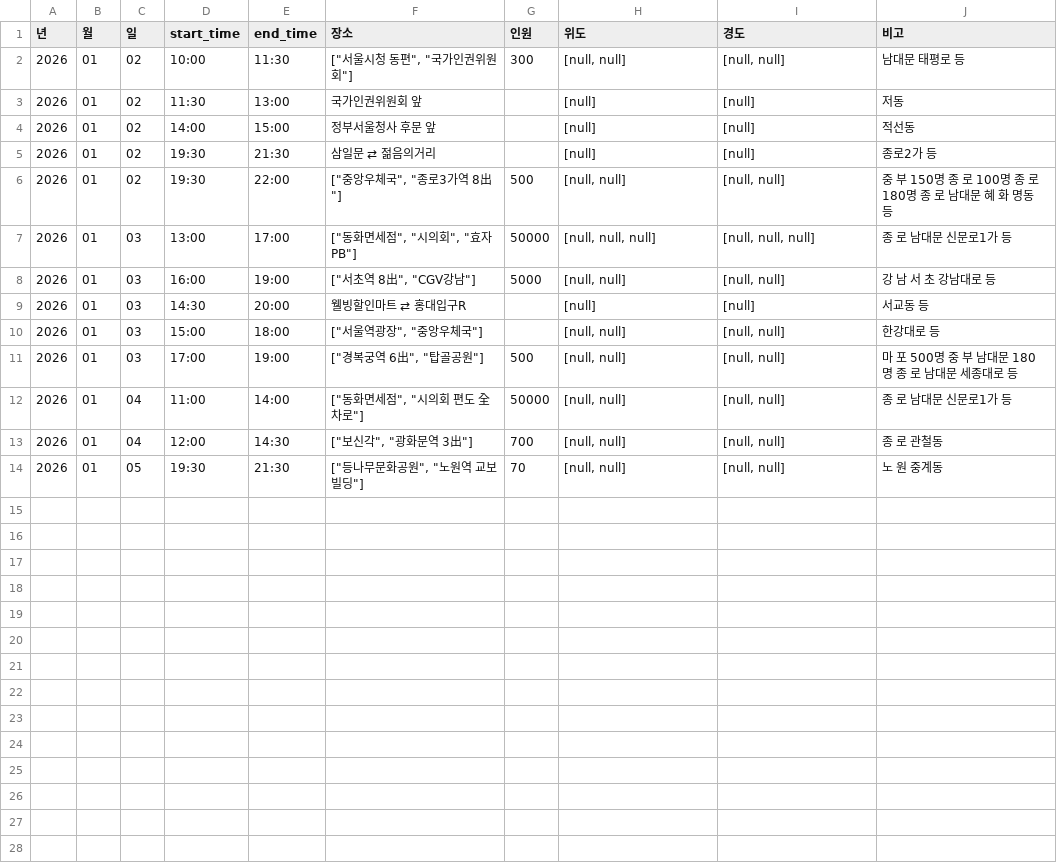
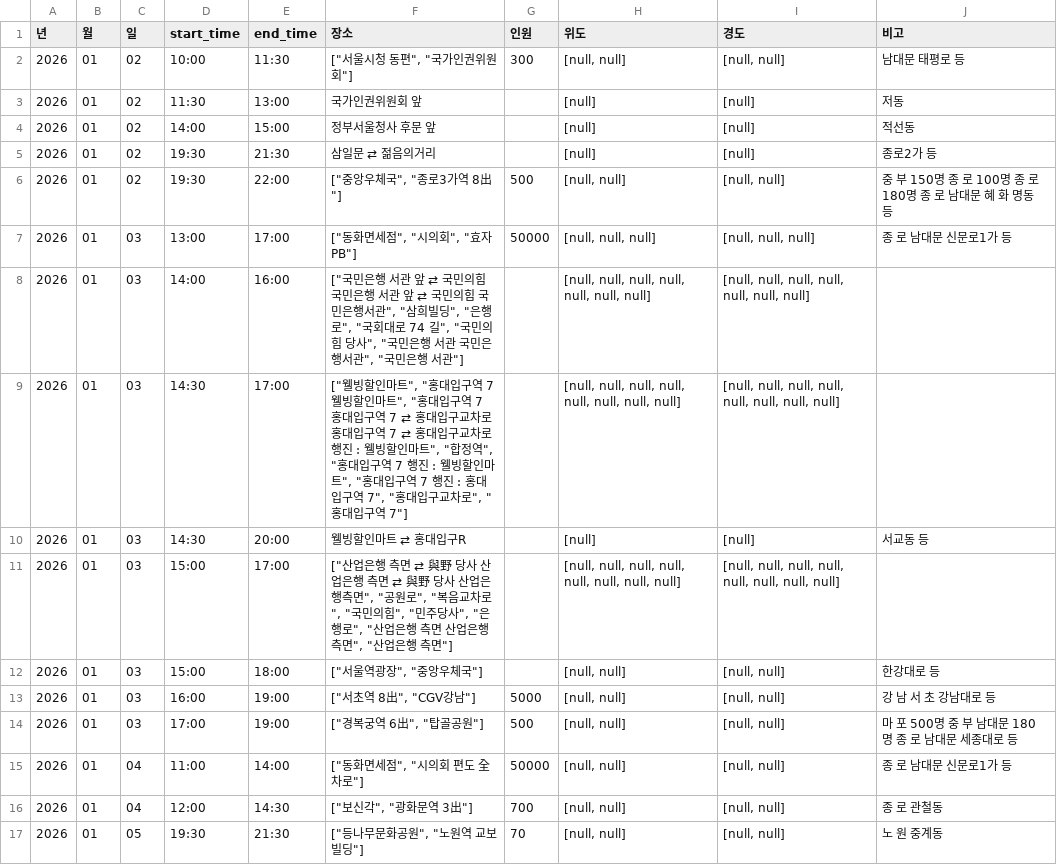
Before and after one commit to MinhaKim02/protest-crawling-database, a CSV file: data/집회정보_통합.csv, drawn as a sheet.

```diff
--- a/data/집회정보_통합.csv
+++ b/data/집회정보_통합.csv
@@ -7,5 +7,8 @@
 2026,01,03,13:00,17:00,"[""동화면세점"", ""시의회"", ""효자PB""]",50000,"[null, null, null]","[null, null, null]",종 로 남대문 신문로1가 등
+2026,01,03,14:00,16:00,"[""국민은행 서관 앞 ⇄ 국민의힘 국민은행 서관 앞 ⇄ 국민의힘 국민은행서관"", ""삼희빌딩"", ""은행로"", ""국회대로 74 길"", ""국민의힘 당사"", ""국민은행 서관 국민은행서관"", ""국민은행 서관""]",,"[null, null, null, null, null, null, null]","[null, null, null, null, null, null, null]",
+2026,01,03,14:30,17:00,"[""웰빙할인마트"", ""홍대입구역 7 웰빙할인마트"", ""홍대입구역 7 홍대입구역 7 ⇄ 홍대입구교차로 홍대입구역 7 ⇄ 홍대입구교차로 행진 : 웰빙할인마트"", ""합정역"", ""홍대입구역 7 행진 : 웰빙할인마트"", ""홍대입구역 7 행진 : 홍대입구역 7"", ""홍대입구교차로"", ""홍대입구역 7""]",,"[null, null, null, null, null, null, null, null]","[null, null, null, null, null, null, null, null]",
+2026,01,03,14:30,20:00,웰빙할인마트 ⇄ 홍대입구R,,[null],[null],서교동 등
+2026,01,03,15:00,17:00,"[""산업은행 측면 ⇄ 與野 당사 산업은행 측면 ⇄ 與野 당사 산업은행측면"", ""공원로"", ""복음교차로"", ""국민의힘"", ""민주당사"", ""은행로"", ""산업은행 측면 산업은행측면"", ""산업은행 측면""]",,"[null, null, null, null, null, null, null, null]","[null, null, null, null, null, null, null, null]",
+2026,01,03,15:00,18:00,"[""서울역광장"", ""중앙우체국""]",,"[null, null]","[null, null]",한강대로 등
 2026,01,03,16:00,19:00,"[""서초역 8出"", ""CGV강남""]",5000,"[null, null]","[null, null]",강 남 서 초 강남대로 등
-2026,01,03,14:30,20:00,웰빙할인마트 ⇄ 홍대입구R,,[null],[null],서교동 등
-2026,01,03,15:00,18:00,"[""서울역광장"", ""중앙우체국""]",,"[null, null]","[null, null]",한강대로 등
 2026,01,03,17:00,19:00,"[""경복궁역 6出"", ""탑골공원""]",500,"[null, null]","[null, null]",마 포 500명 중 부 남대문 180명 종 로 남대문 세종대로 등
```
